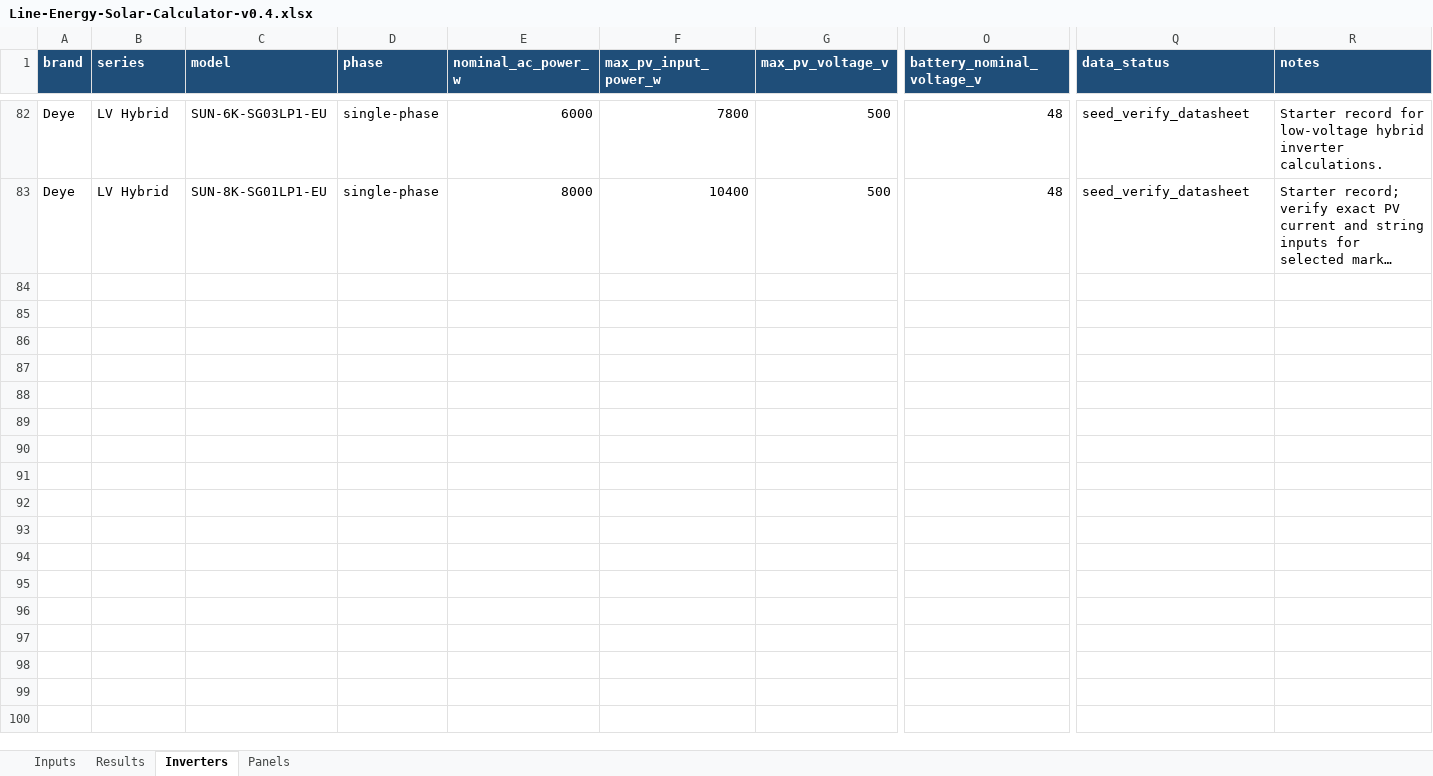
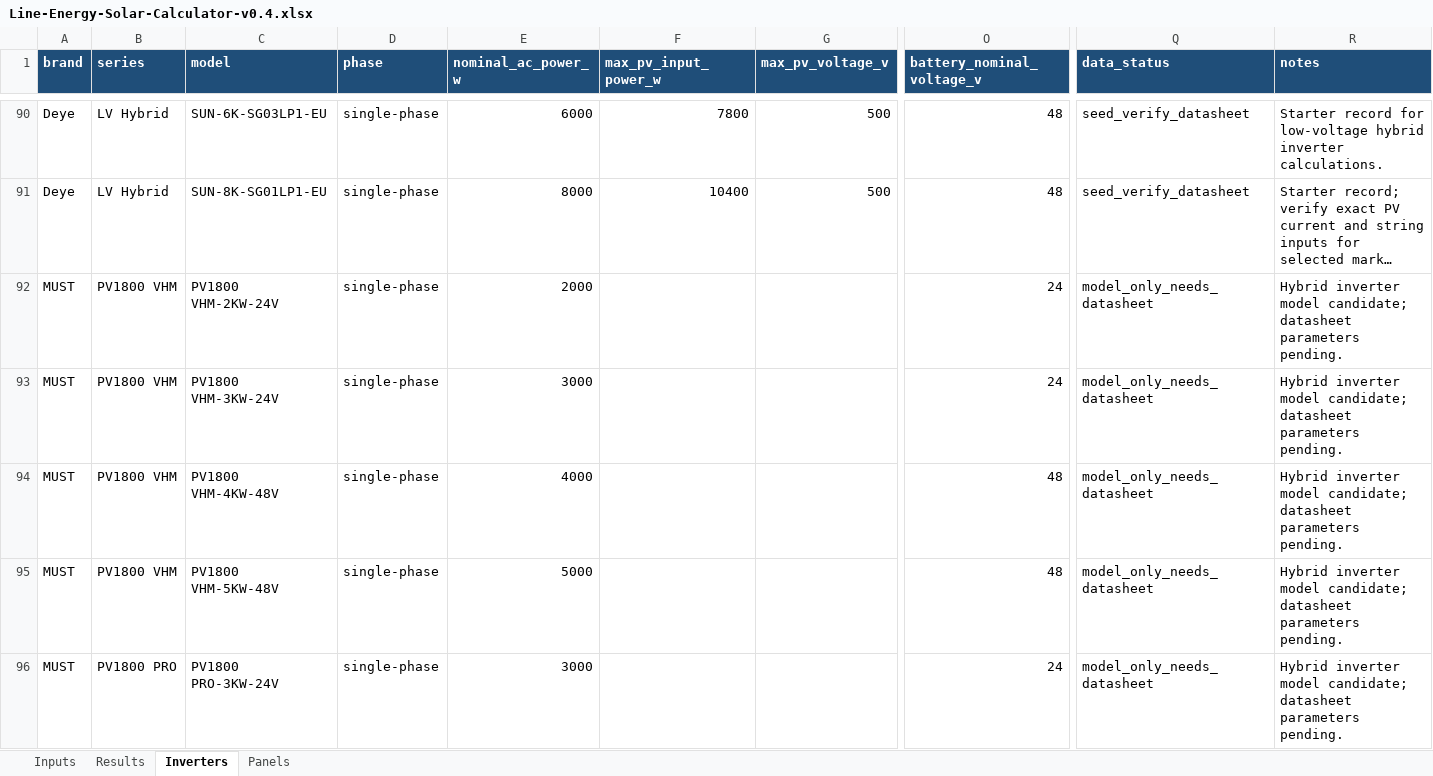
Before and after one commit to sharahmatov-cmd/Line-Energy-Solar-Designer, an Excel workbook: Excel/Line-Energy-Solar-Calculator-v0.4.xlsx, sheet Inverters, drawn as a sheet; only a part is shown, gaps mark what is left out; long unchanged cells end in …; values as stored, in another font and other column widths than the file's, no borders; rows hold the shown columns only; the diff covers the shown part only; the diff names each change by its address in the sheet, - before the commit and + after, or states it on an @@ line.

Commit message:
Add MUST PowMr and Anenji inverter catalogs

```diff
--- a/Excel/Line-Energy-Solar-Calculator-v0.4.xlsx (sheet Inverters)
+++ b/Excel/Line-Energy-Solar-Calculator-v0.4.xlsx (sheet Inverters)
+row 92: MUST | PV1800 VHM | PV1800 VHM-2KW-24V | single-phase | 2000 |  |  | 24 | model_only_needs_datasheet | Hybrid inverter model candidate; datasheet parameters pending.
+row 93: MUST | PV1800 VHM | PV1800 VHM-3KW-24V | single-phase | 3000 |  |  | 24 | model_only_needs_datasheet | Hybrid inverter model candidate; datasheet parameters pending.
+row 94: MUST | PV1800 VHM | PV1800 VHM-4KW-48V | single-phase | 4000 |  |  | 48 | model_only_needs_datasheet | Hybrid inverter model candidate; datasheet parameters pending.
+row 95: MUST | PV1800 VHM | PV1800 VHM-5KW-48V | single-phase | 5000 |  |  | 48 | model_only_needs_datasheet | Hybrid inverter model candidate; datasheet parameters pending.
+row 96: MUST | PV1800 PRO | PV1800 PRO-3KW-24V | single-phase | 3000 |  |  | 24 | model_only_needs_datasheet | Hybrid inverter model candidate; datasheet parameters pending.
```
Also changed, not shown: 34 added rows elsewhere in this sheet, 9 other files.
